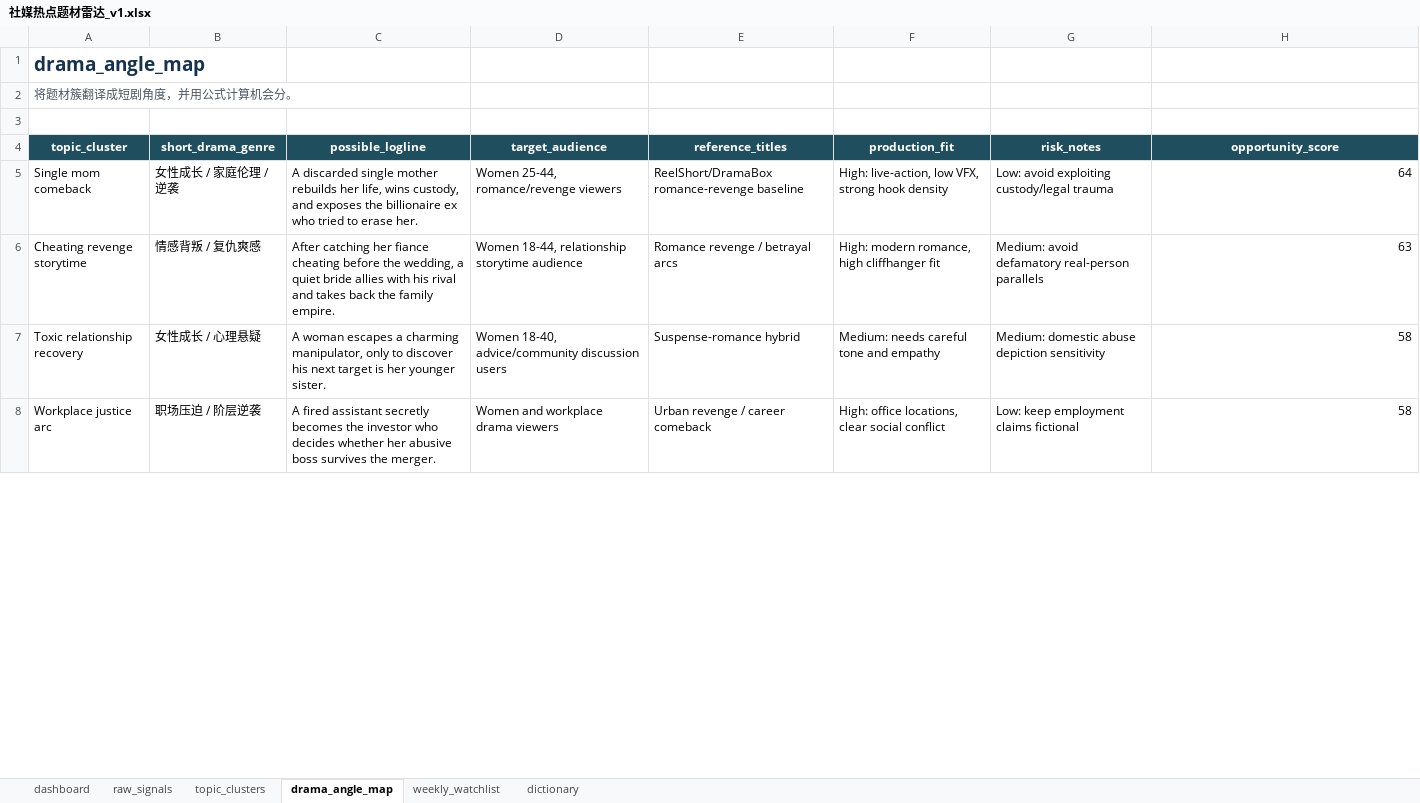
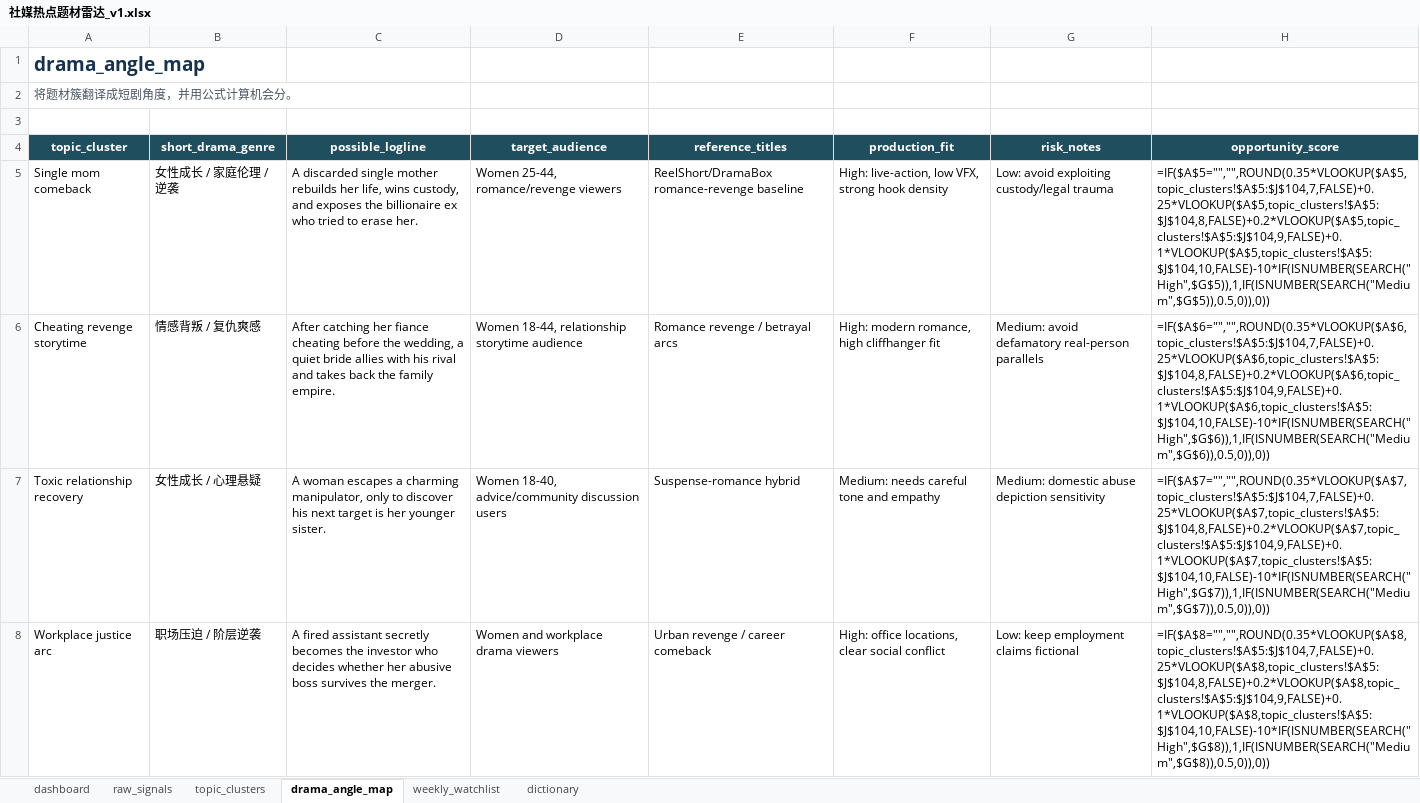
Before and after one commit to qiongyang2018-lang/trendingtopics, an Excel workbook: 社媒热点题材雷达_v1.xlsx, sheet drama_angle_map, drawn as a sheet; only a part is shown; values as stored, in another font and other column widths than the file's, no borders; formulas without a stored value are shown as written; conditional formats not drawn; the diff covers the shown part only; the diff names each change by its address in the sheet, - before the commit and + after, or states it on an @@ line.

Commit message:
Add potential topic discovery section

```diff
--- a/社媒热点题材雷达_v1.xlsx (sheet drama_angle_map)
+++ b/社媒热点题材雷达_v1.xlsx (sheet drama_angle_map)
-H5 (opportunity_score): 64
+H5 (opportunity_score): =IF($A$5="","",ROUND(0.35*VLOOKUP($A$5,topic_clusters!$A$5:$J$104,7,FALSE)+0.25*VLOOKUP($A$5,topic_clusters!$A$5:$J$104,8,FALSE)+0.2*VLOOKUP($A$5,topic_clusters!$A$5:$J$104,9,FALSE)+0.1*VLOOKUP($A$5,topic_clusters!$A$5:$J$104,10,FALSE)-10*IF(ISNUMBER(SEARCH("High",$G$5)),1,IF(ISNUMBER(SEARCH("Medium",$G$5)),0.5,0)),0))
-H6 (opportunity_score): 63
+H6 (opportunity_score): =IF($A$6="","",ROUND(0.35*VLOOKUP($A$6,topic_clusters!$A$5:$J$104,7,FALSE)+0.25*VLOOKUP($A$6,topic_clusters!$A$5:$J$104,8,FALSE)+0.2*VLOOKUP($A$6,topic_clusters!$A$5:$J$104,9,FALSE)+0.1*VLOOKUP($A$6,topic_clusters!$A$5:$J$104,10,FALSE)-10*IF(ISNUMBER(SEARCH("High",$G$6)),1,IF(ISNUMBER(SEARCH("Medium",$G$6)),0.5,0)),0))
-H7 (opportunity_score): 58
+H7 (opportunity_score): =IF($A$7="","",ROUND(0.35*VLOOKUP($A$7,topic_clusters!$A$5:$J$104,7,FALSE)+0.25*VLOOKUP($A$7,topic_clusters!$A$5:$J$104,8,FALSE)+0.2*VLOOKUP($A$7,topic_clusters!$A$5:$J$104,9,FALSE)+0.1*VLOOKUP($A$7,topic_clusters!$A$5:$J$104,10,FALSE)-10*IF(ISNUMBER(SEARCH("High",$G$7)),1,IF(ISNUMBER(SEARCH("Medium",$G$7)),0.5,0)),0))
-H8 (opportunity_score): 58
+H8 (opportunity_score): =IF($A$8="","",ROUND(0.35*VLOOKUP($A$8,topic_clusters!$A$5:$J$104,7,FALSE)+0.25*VLOOKUP($A$8,topic_clusters!$A$5:$J$104,8,FALSE)+0.2*VLOOKUP($A$8,topic_clusters!$A$5:$J$104,9,FALSE)+0.1*VLOOKUP($A$8,topic_clusters!$A$5:$J$104,10,FALSE)-10*IF(ISNUMBER(SEARCH("High",$G$8)),1,IF(ISNUMBER(SEARCH("Medium",$G$8)),0.5,0)),0))
```
Also changed, not shown: 94 added rows and 2 edited cells elsewhere in this sheet, sheet weekly_watchlist, sheet raw_signals, sheet dashboard, sheet dictionary, charts or pictures, 4 other files.
